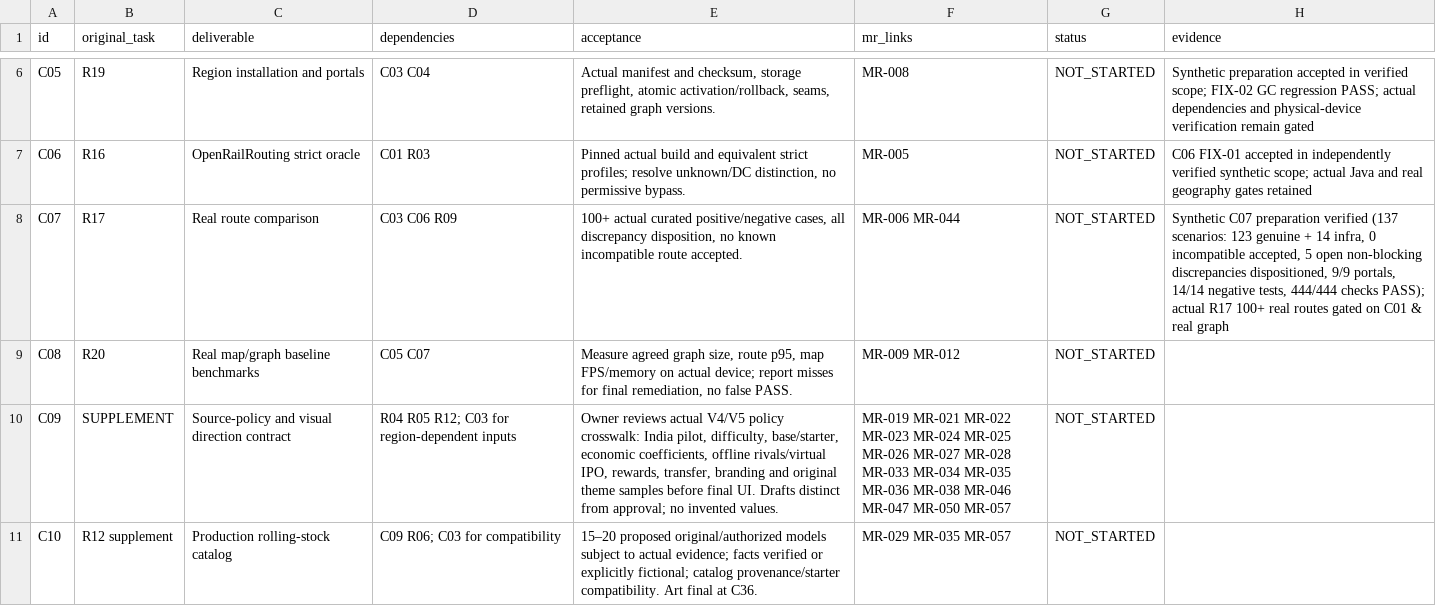
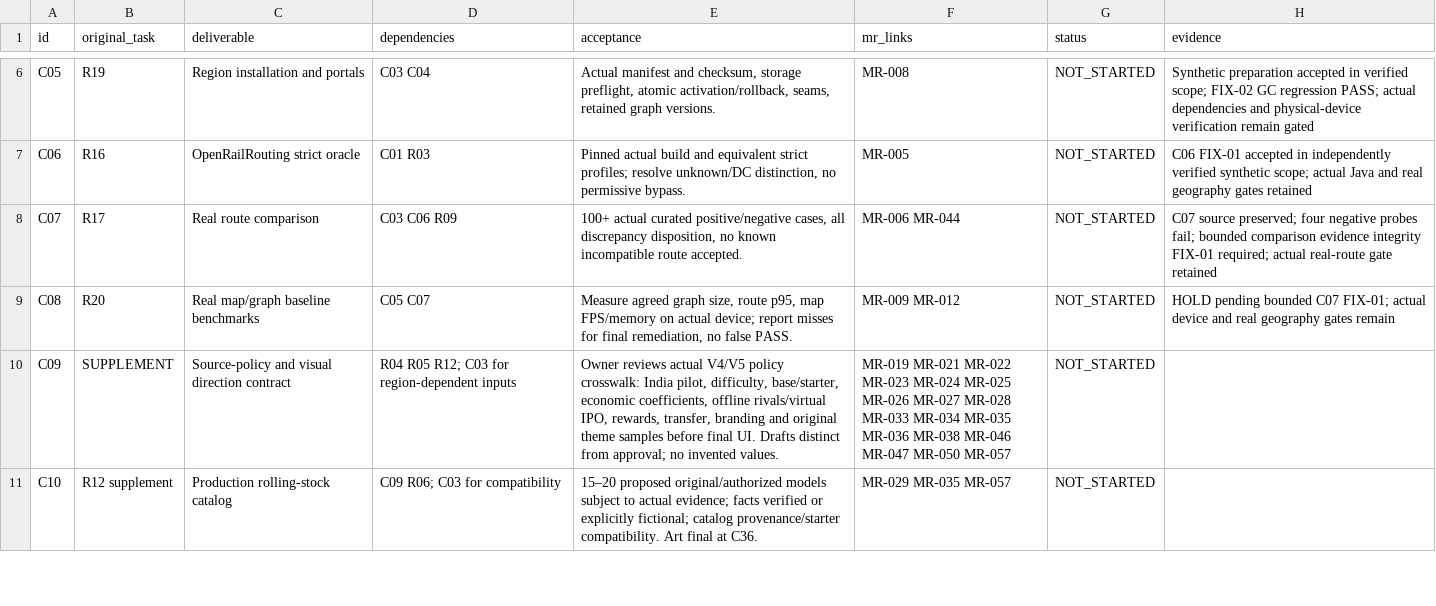
Before and after one commit to S2zxx0zxx/The-CEO-Company-Simulator-, a CSV file: docs/railway/REMAINING_IMPLEMENTATION_LEDGER.csv, drawn as a sheet; only a part is shown, gaps mark what is left out.

```diff
--- a/docs/railway/REMAINING_IMPLEMENTATION_LEDGER.csv
+++ b/docs/railway/REMAINING_IMPLEMENTATION_LEDGER.csv
@@ -7,4 +7,4 @@ id,original_task,deliverable,dependencies,acceptance,mr_links,status,evidence
 "C06","R16","OpenRailRouting strict oracle","C01 R03","Pinned actual build and equivalent strict profiles; resolve unknown/DC distinction, no permissive bypass.","MR-005","NOT_STARTED","C06 FIX-01 accepted in independently verified synthetic scope; actual Java and real geography gates retained"
-"C07","R17","Real route comparison","C03 C06 R09","100+ actual curated positive/negative cases, all discrepancy disposition, no known incompatible route accepted.","MR-006 MR-044","NOT_STARTED","Synthetic C07 preparation verified (137 scenarios: 123 genuine + 14 infra, 0 incompatible accepted, 5 open non-blocking discrepancies dispositioned, 9/9 portals, 14/14 negative tests, 444/444 checks PASS); actual R17 100+ real routes gated on C01 & real graph"
-"C08","R20","Real map/graph baseline benchmarks","C05 C07","Measure agreed graph size, route p95, map FPS/memory on actual device; report misses for final remediation, no false PASS.","MR-009 MR-012","NOT_STARTED",""
+"C07","R17","Real route comparison","C03 C06 R09","100+ actual curated positive/negative cases, all discrepancy disposition, no known incompatible route accepted.","MR-006 MR-044","NOT_STARTED","C07 source preserved; four negative probes fail; bounded comparison evidence integrity FIX-01 required; actual real-route gate retained"
+"C08","R20","Real map/graph baseline benchmarks","C05 C07","Measure agreed graph size, route p95, map FPS/memory on actual device; report misses for final remediation, no false PASS.","MR-009 MR-012","NOT_STARTED","HOLD pending bounded C07 FIX-01; actual device and real geography gates remain"
 "C09","SUPPLEMENT","Source-policy and visual direction contract","R04 R05 R12; C03 for region-dependent inputs","Owner reviews actual V4/V5 policy crosswalk: India pilot, difficulty, base/starter, economic coefficients, offline rivals/virtual IPO, rewards, transfer, branding and original theme samples before final UI. Drafts distinct from approval; no invented values.","MR-019 MR-021 MR-022 MR-023 MR-024 MR-025 MR-026 MR-027 MR-028 MR-033 MR-034 MR-035 MR-036 MR-038 MR-046 MR-047 MR-050 MR-057","NOT_STARTED",""
```
Also changed, not shown: docs/railway/EXECUTION_LEDGER.csv, 4 other files.
